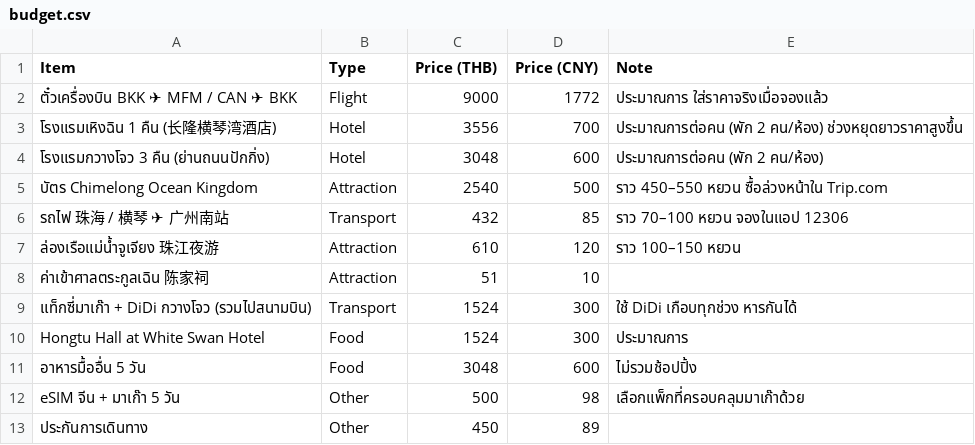
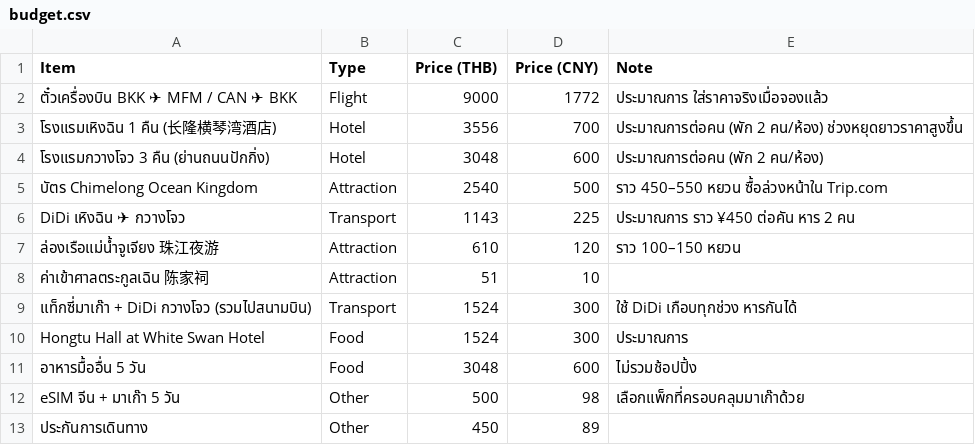
Before and after one commit to asamaliammukda-ux/guangzhou2027, a CSV file: data/budget.csv, drawn as a sheet; removed rows and columns are numbered as before the commit, all else as after; the diff names each change by its address in the sheet, - before the commit and + after, or states it on an @@ line.

```diff
--- a/data/budget.csv
+++ b/data/budget.csv
-row 6: รถไฟ 珠海 / 横琴 ✈ 广州南站 | Transport | 432 | 85 | ราว 70–100 หยวน จองในแอป 12306
+row 6: DiDi เหิงฉิน ✈ กวางโจว | Transport | 1143 | 225 | ประมาณการ ราว ¥450 ต่อคัน หาร 2 คน
```
Also changed, not shown: data/itinerary.csv, data/park-plan.csv, 3 other files.
